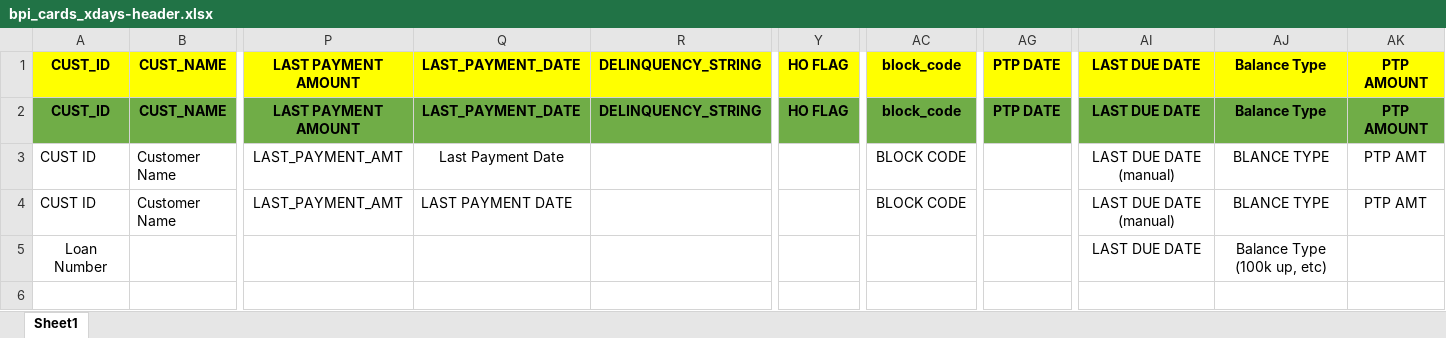
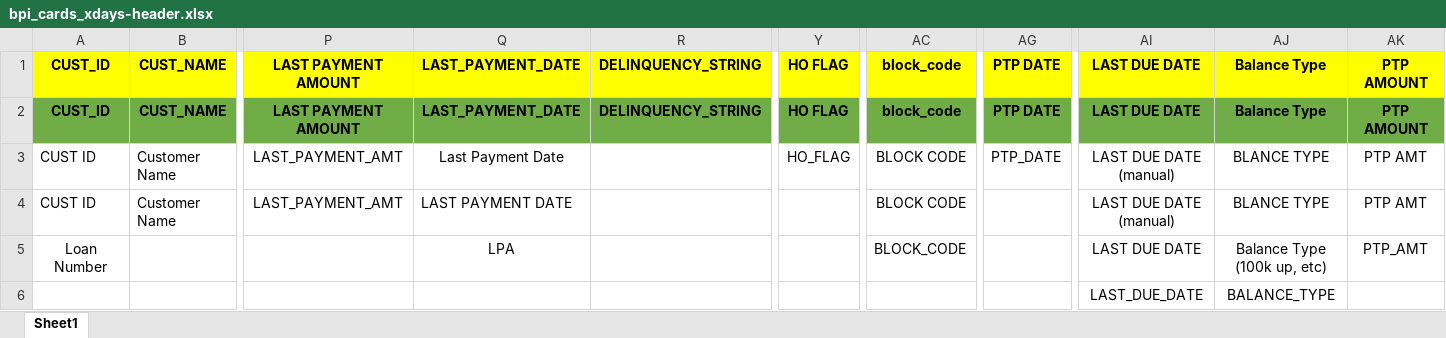
Before and after one commit to Wadahupy/XDAYS-AUTOMATION, an Excel workbook: utils/reference/bpi_cards_xdays-header.xlsx, sheet Sheet1, drawn as a sheet; only a part is shown, gaps mark what is left out; values as stored, in another font and other column widths than the file's, no borders; conditional formats not drawn; rows hold the shown columns only; the diff names each change by its address in the sheet, - before the commit and + after, or states it on an @@ line.

Commit message:
minor changes

```diff
--- a/utils/reference/bpi_cards_xdays-header.xlsx (sheet Sheet1)
+++ b/utils/reference/bpi_cards_xdays-header.xlsx (sheet Sheet1)
-Y3: (empty)
+Y3: HO_FLAG
-AG3: (empty)
+AG3: PTP_DATE
-Q5: (empty)
+Q5: LPA
-AC5: (empty)
+AC5: BLOCK_CODE
-AK5: (empty)
+AK5: PTP_AMT
+row 6:  |  |  |  |  |  |  |  | LAST_DUE_DATE | BALANCE_TYPE
```
